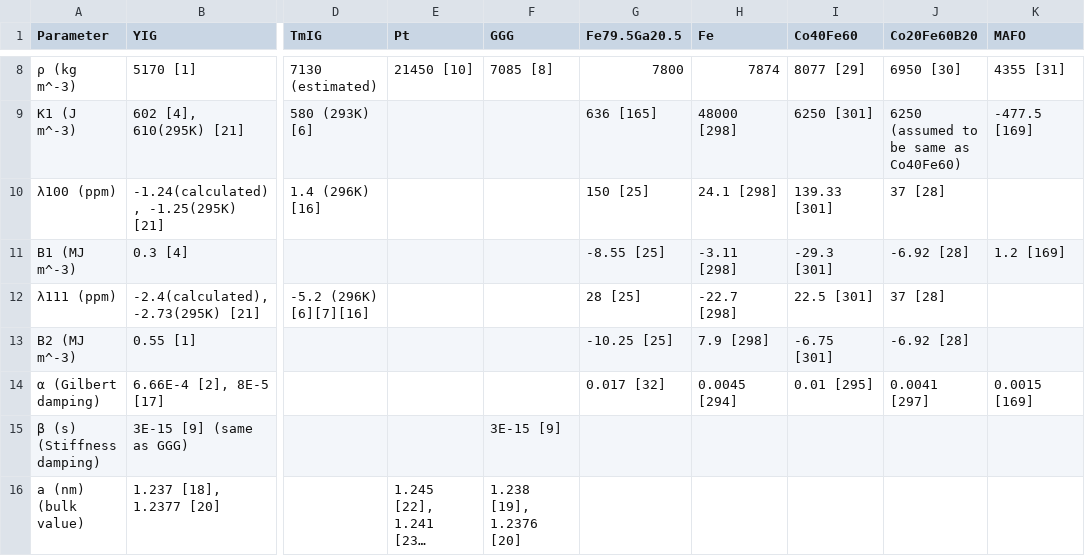
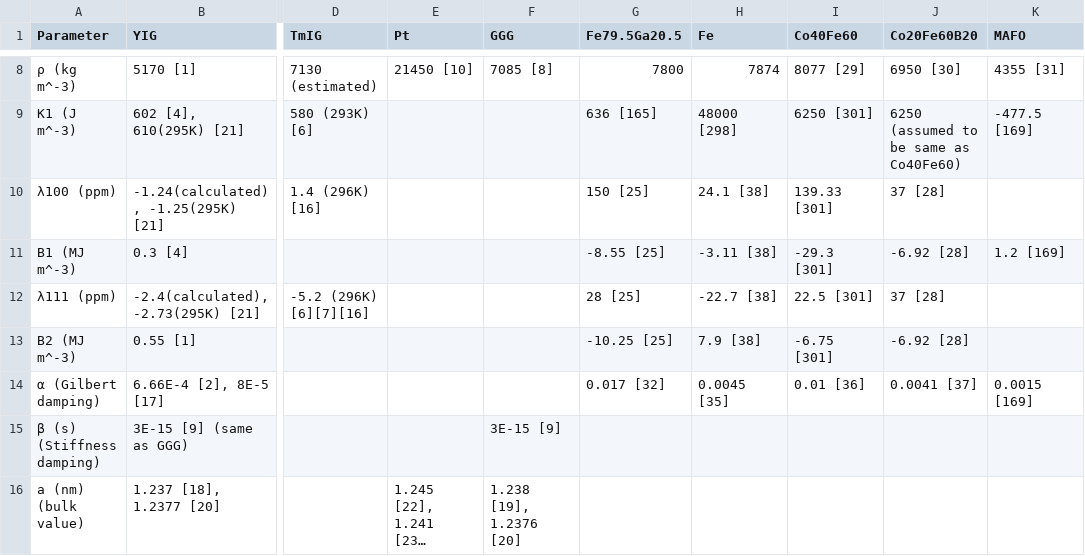
Before and after one commit to JWu754/magneto-material-parameters, a CSV file: magnetoelastic.csv, drawn as a sheet; only a part is shown, gaps mark what is left out; long unchanged cells end in …; the diff names each change by its address in the sheet, - before the commit and + after, or states it on an @@ line.

Commit message:
Update magnetoelastic.csv

```diff
--- a/magnetoelastic.csv
+++ b/magnetoelastic.csv
-H10 (Fe): 24.1 [298]
+H10 (Fe): 24.1 [38]
-H11 (Fe): -3.11 [298]
+H11 (Fe): -3.11 [38]
-H12 (Fe): -22.7 [298]
+H12 (Fe): -22.7 [38]
-H13 (Fe): 7.9 [298]
+H13 (Fe): 7.9 [38]
-H14 (Fe): 0.0045 [294]
+H14 (Fe): 0.0045 [35]
-I14 (Co40Fe60): 0.01 [295]
+I14 (Co40Fe60): 0.01 [36]
-J14 (Co20Fe60B20): 0.0041 [297]
+J14 (Co20Fe60B20): 0.0041 [37]
```
